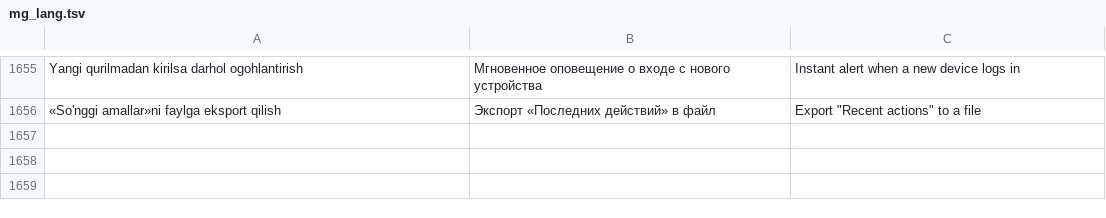
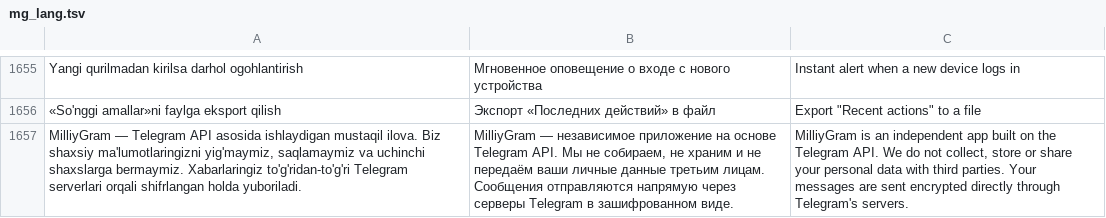
Before and after one commit to rndesign2001-coder/MilliyGram, a TSV file: TMessagesProj/src/main/assets/mg_lang.tsv, drawn as a sheet; only a part is shown, gaps mark what is left out; the diff names each change by its address in the sheet, - before the commit and + after, or states it on an @@ line.

```diff
--- a/TMessagesProj/src/main/assets/mg_lang.tsv
+++ b/TMessagesProj/src/main/assets/mg_lang.tsv
+row 1657: MilliyGram — Telegram API asosida ishlaydigan mustaqil ilova. Biz shaxsiy ma'lumotlaringizni yig'maymiz, saqlamaymiz va uchinchi shaxslarga bermaymiz. Xabarlaringiz to'g'ridan-to'g'ri Telegram serverlari orqali shifrlangan holda yuboriladi. | MilliyGram — независимое приложение на основе Telegram API. Мы не собираем, не храним и не передаём ваши личные данные третьим лицам. Сообщения отправляются напрямую через серверы Telegram в зашифрованном виде. | MilliyGram is an independent app built on the Telegram API. We do not collect, store or share your personal data with third parties. Your messages are sent encrypted directly through Telegram's servers.
```
Also changed, not shown: 4 other files.
